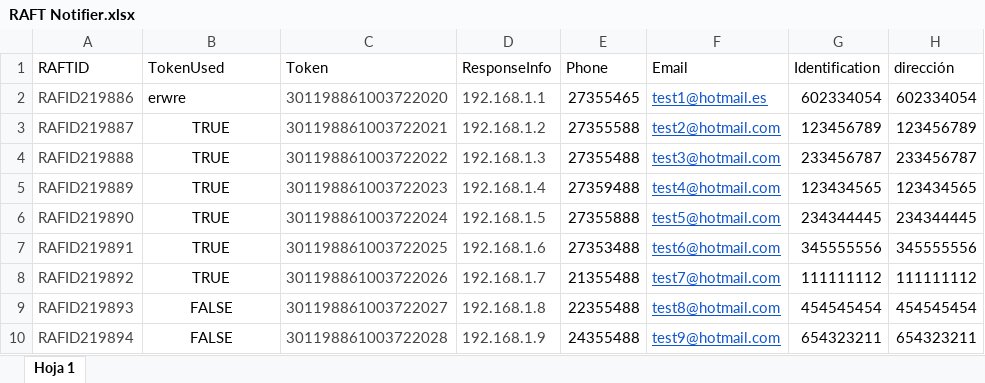
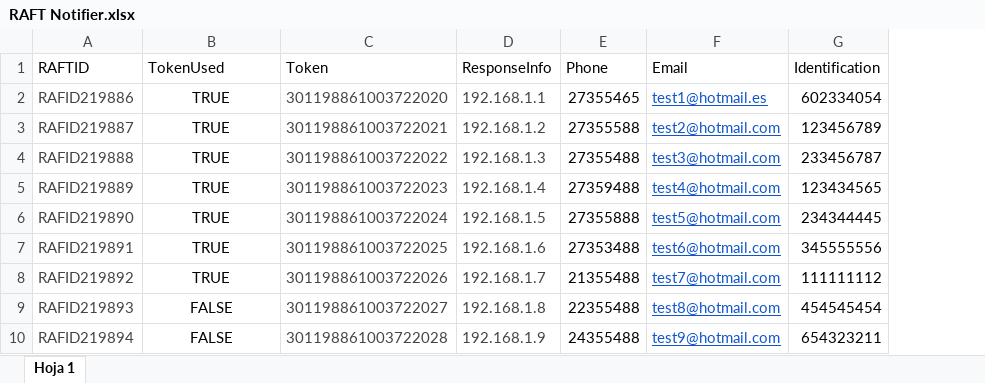
Before and after one commit to johant86/BuilkUploadsApi, an Excel workbook: builk-uploads-api/File/uploads/RAFT Notifier.xlsx, sheet Hoja 1, drawn as a sheet; values as stored, in another font and other column widths than the file's, no borders; the diff names each change by its address in the sheet, - before the commit and + after, or states it on an @@ line.

```diff
--- a/builk-uploads-api/File/uploads/RAFT Notifier.xlsx (sheet Hoja 1)
+++ b/builk-uploads-api/File/uploads/RAFT Notifier.xlsx (sheet Hoja 1)
-column H (dirección), rows 2-10: 602334054 | 123456789 | 233456787 | 123434565 | 234344445 | 345555556 | 111111112 | 454545454 | 654323211
-B2 (TokenUsed): erwre
+B2 (TokenUsed): TRUE
-B2 alignment: left
+B2 alignment: center
```
Also changed, not shown: 10 other files.
